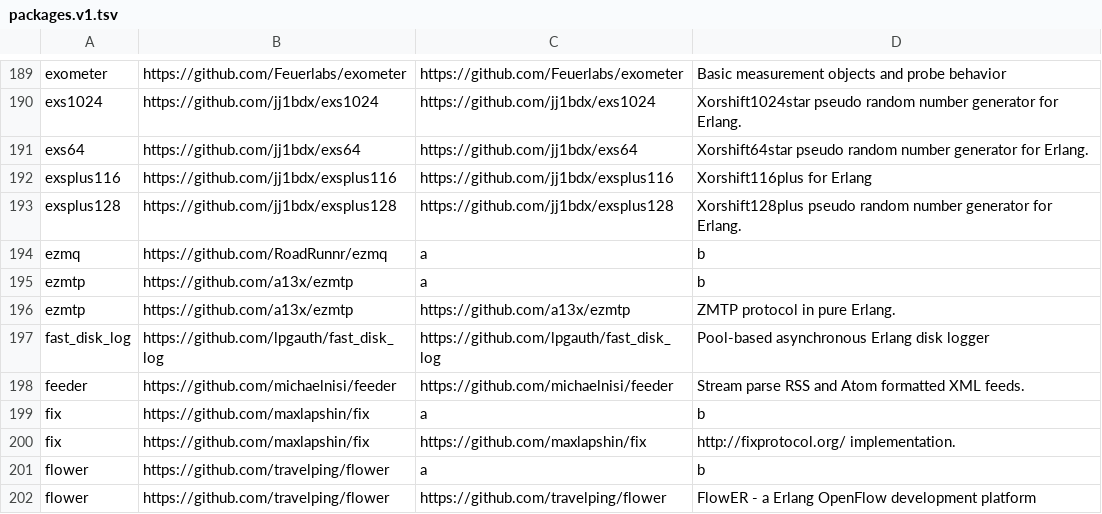
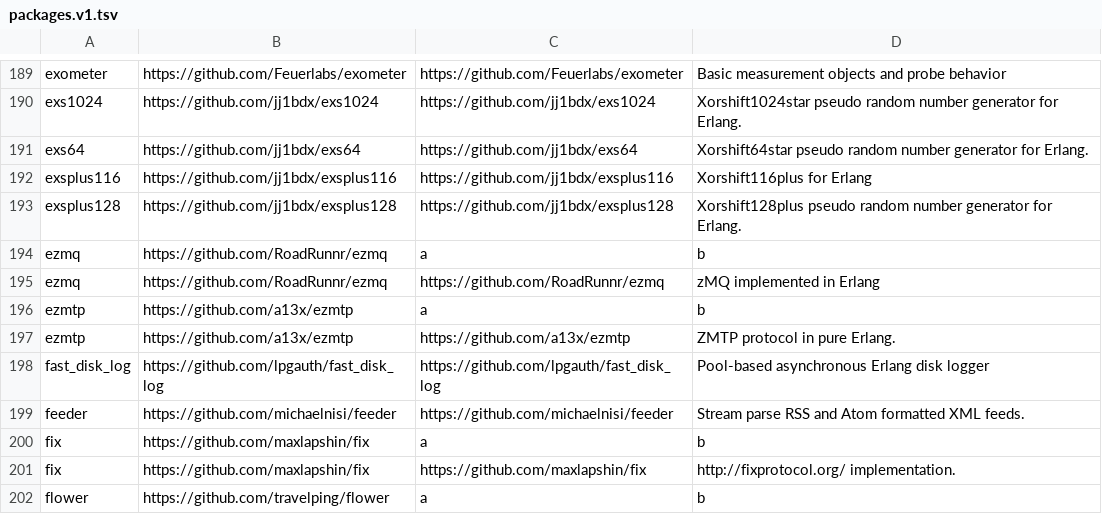
Before and after one commit to ninenines/erlang.mk, a TSV file: packages.v1.tsv, drawn as a sheet; only a part is shown, gaps mark what is left out; the shorter side is filled out with more unchanged rows.

```diff
--- a/packages.v1.tsv
+++ b/packages.v1.tsv
@@ -194,2 +194,3 @@ exsplus128	https://github.com/jj1bdx/exsplus128	https://github.com/jj1bdx/exsplu
 ezmq	https://github.com/RoadRunnr/ezmq	a	b
+ezmq	https://github.com/RoadRunnr/ezmq	https://github.com/RoadRunnr/ezmq	zMQ implemented in Erlang
 ezmtp	https://github.com/a13x/ezmtp	a	b
```
Also changed, not shown: packages.v2.tsv, 1 other file.
